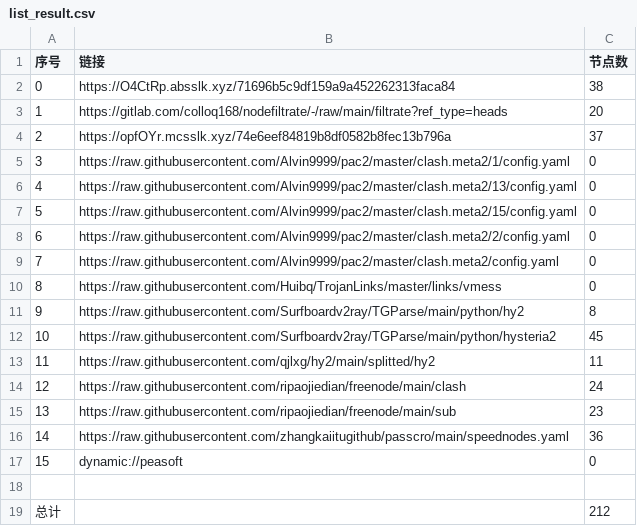
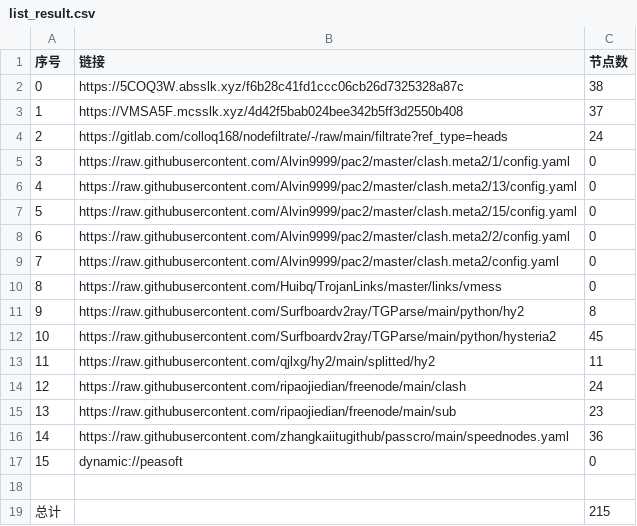
Before and after one commit to aee1996a/NoMoreWalls, a CSV file: list_result.csv, drawn as a sheet.

```diff
--- a/list_result.csv
+++ b/list_result.csv
@@ -1,5 +1,5 @@
 序号,链接,节点数
-0,https://O4CtRp.absslk.xyz/71696b5c9df159a9a452262313faca84,38
-1,https://gitlab.com/colloq168/nodefiltrate/-/raw/main/filtrate?ref_type=heads,20
-2,https://opfOYr.mcsslk.xyz/74e6eef84819b8df0582b8fec13b796a,37
+0,https://5COQ3W.absslk.xyz/f6b28c41fd1ccc06cb26d7325328a87c,38
+1,https://VMSA5F.mcsslk.xyz/4d42f5bab024bee342b5ff3d2550b408,37
+2,https://gitlab.com/colloq168/nodefiltrate/-/raw/main/filtrate?ref_type=heads,24
 3,https://raw.githubusercontent.com/Alvin9999/pac2/master/clash.meta2/1/config.yaml,0
@@ -18,2 +18,2 @@
 
-总计,,212
+总计,,215
```
Also changed, not shown: 28 other files.
